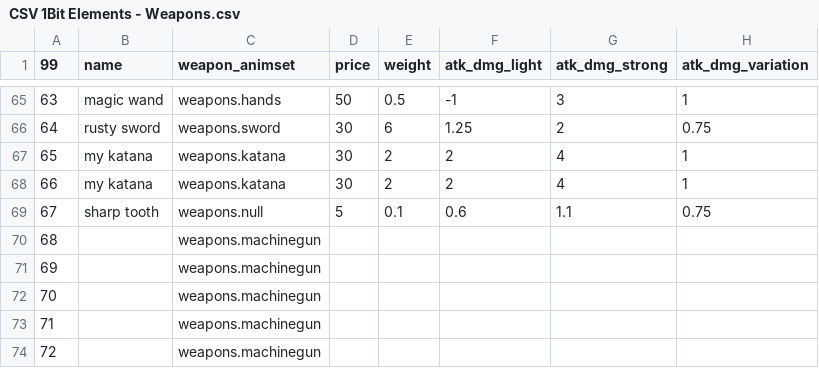
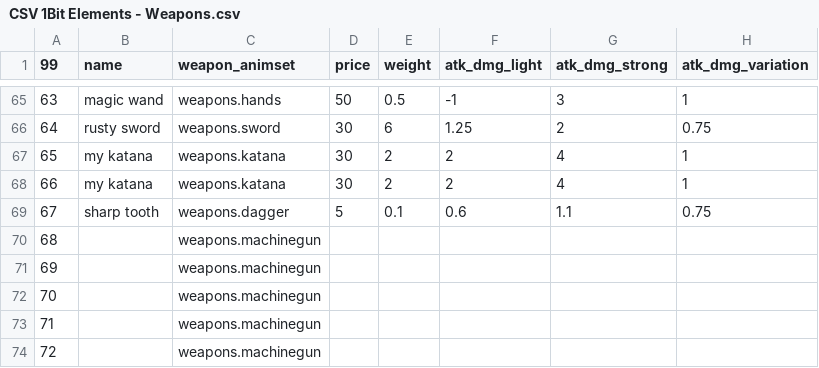
Before and after one commit to Menchiari/1bit, a CSV file: 1bit_project/datafiles/CSV 1Bit Elements - Weapons.csv, drawn as a sheet; only a part is shown, gaps mark what is left out; the diff names each change by its address in the sheet, - before the commit and + after, or states it on an @@ line.

```diff
--- a/1bit_project/datafiles/CSV 1Bit Elements - Weapons.csv
+++ b/1bit_project/datafiles/CSV 1Bit Elements - Weapons.csv
-C69 (weapon_animset): weapons.null
+C69 (weapon_animset): weapons.dagger
```
Also changed, not shown: 1 other file.
